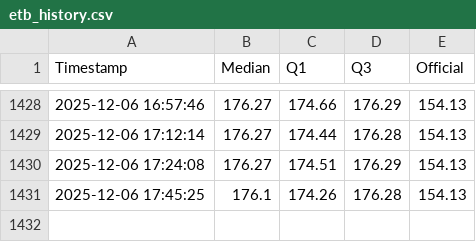
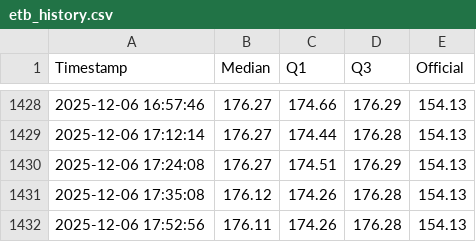
Before and after one commit to mikilegesse/etb-market-watch, a CSV file: etb_history.csv, drawn as a sheet; only a part is shown, gaps mark what is left out.

```diff
--- a/etb_history.csv
+++ b/etb_history.csv
@@ -1430,2 +1430,3 @@ Timestamp,Median,Q1,Q3,Official
 2025-12-06 17:24:08,176.27,174.51,176.29,154.13
-2025-12-06 17:45:25,176.1,174.26,176.28,154.13
+2025-12-06 17:35:08,176.12,174.26,176.28,154.13
+2025-12-06 17:52:56,176.11,174.26,176.28,154.13
```
Also changed, not shown: 5 other files.
